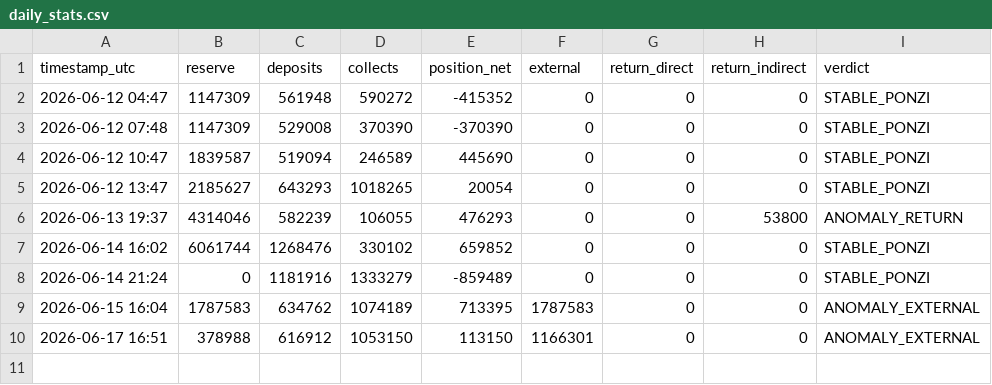
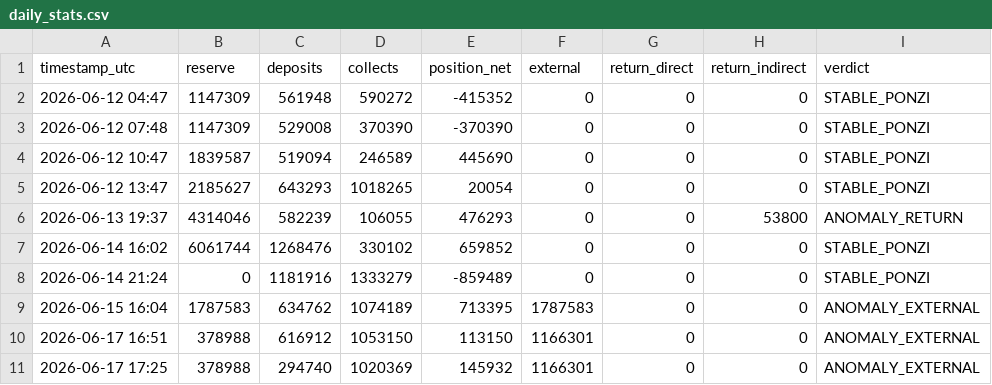
Before and after one commit to techj4rgon/NeyroResearch, a CSV file: daily_stats.csv, drawn as a sheet.

```diff
--- a/daily_stats.csv
+++ b/daily_stats.csv
@@ -10 +10,2 @@ timestamp_utc,reserve,deposits,collects,position_net,external,return_direct,retu
 2026-06-17 16:51,378988,616912,1053150,113150,1166301,0,0,ANOMALY_EXTERNAL
+2026-06-17 17:25,378988,294740,1020369,145932,1166301,0,0,ANOMALY_EXTERNAL
```
